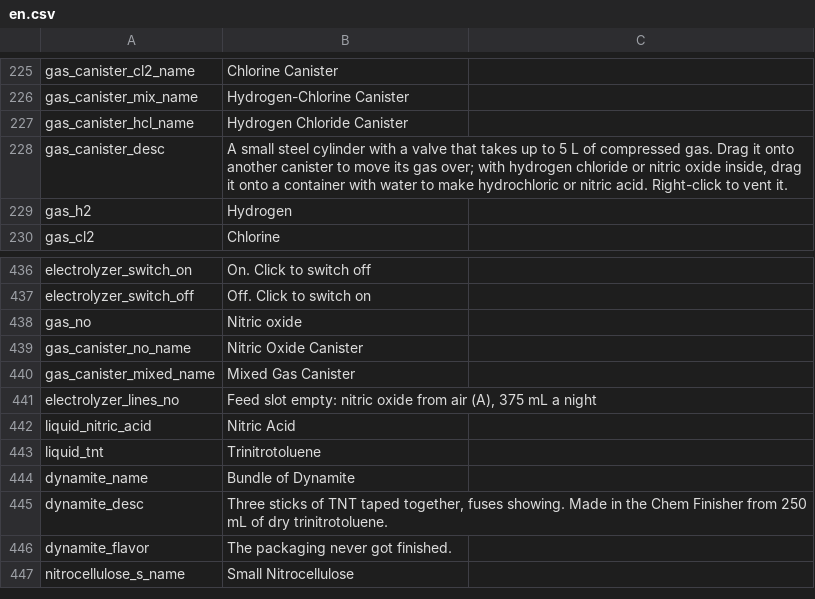
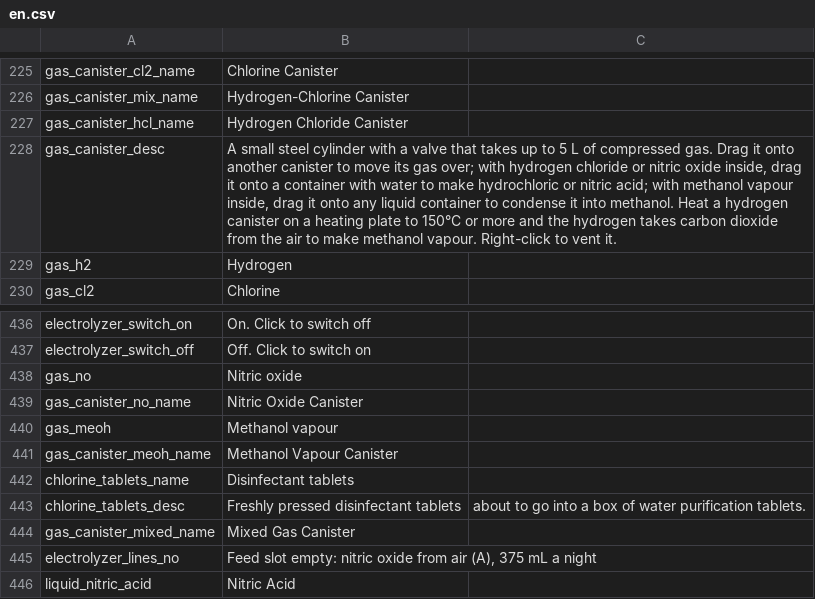
Before and after one commit to Wladyslavv/Vanilla_Chemistry_Expansion, a CSV file: Localization/en.csv, drawn as a sheet; only a part is shown, gaps mark what is left out; the shorter side is filled out with more unchanged rows; the diff covers the shown part only.

```diff
--- a/Localization/en.csv
+++ b/Localization/en.csv
@@ -227,3 +227,3 @@ gas_canister_mix_name,Hydrogen-Chlorine Canister
 gas_canister_hcl_name,Hydrogen Chloride Canister
-gas_canister_desc,"A small steel cylinder with a valve that takes up to 5 L of compressed gas. Drag it onto another canister to move its gas over; with hydrogen chloride or nitric oxide inside, drag it onto a container with water to make hydrochloric or nitric acid. Right-click to vent it."
+gas_canister_desc,"A small steel cylinder with a valve that takes up to 5 L of compressed gas. Drag it onto another canister to move its gas over; with hydrogen chloride or nitric oxide inside, drag it onto a container with water to make hydrochloric or nitric acid; with methanol vapour inside, drag it onto any liquid container to condense it into methanol. Heat a hydrogen canister on a heating plate to 150°C or more and the hydrogen takes carbon dioxide from the air to make methanol vapour. Right-click to vent it."
 gas_h2,Hydrogen
@@ -439,2 +439,6 @@ gas_no,Nitric oxide
 gas_canister_no_name,Nitric Oxide Canister
+gas_meoh,Methanol vapour
+gas_canister_meoh_name,Methanol Vapour Canister
+chlorine_tablets_name,Disinfectant tablets
+chlorine_tablets_desc,Freshly pressed disinfectant tablets, about to go into a box of water purification tablets.
 gas_canister_mixed_name,Mixed Gas Canister
```
Also changed, not shown: 38 added rows and 1 edited cell elsewhere in this file, Localization/zh.csv, 45 other files.
